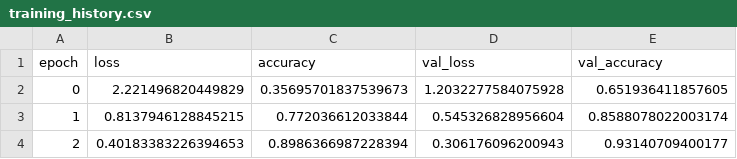
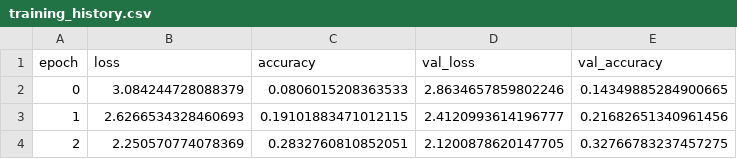
Before and after one commit to PythonFZ/SimTech_2022_04, a CSV file: nodes/MLModel/training_history.csv, drawn as a sheet.

```diff
--- a/nodes/MLModel/training_history.csv
+++ b/nodes/MLModel/training_history.csv
@@ -1,4 +1,4 @@
 epoch,loss,accuracy,val_loss,val_accuracy
-0,2.221496820449829,0.35695701837539673,1.2032277584075928,0.651936411857605
-1,0.8137946128845215,0.772036612033844,0.545326828956604,0.8588078022003174
-2,0.40183383226394653,0.8986366987228394,0.306176096200943,0.93140709400177
+0,3.084244728088379,0.0806015208363533,2.8634657859802246,0.14349885284900665
+1,2.6266534328460693,0.19101883471012115,2.4120993614196777,0.21682651340961456
+2,2.250570774078369,0.2832760810852051,2.1200878620147705,0.32766783237457275
```
Also changed, not shown: nodes/EvaluateModel/confusion_matrix.csv, 13 other files.
